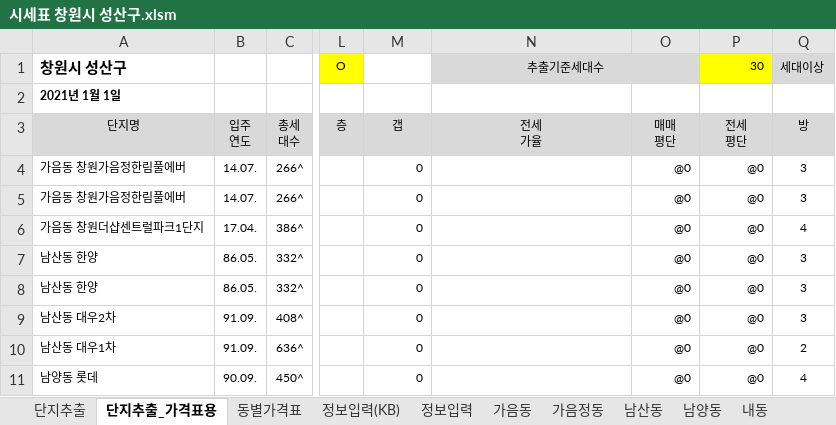
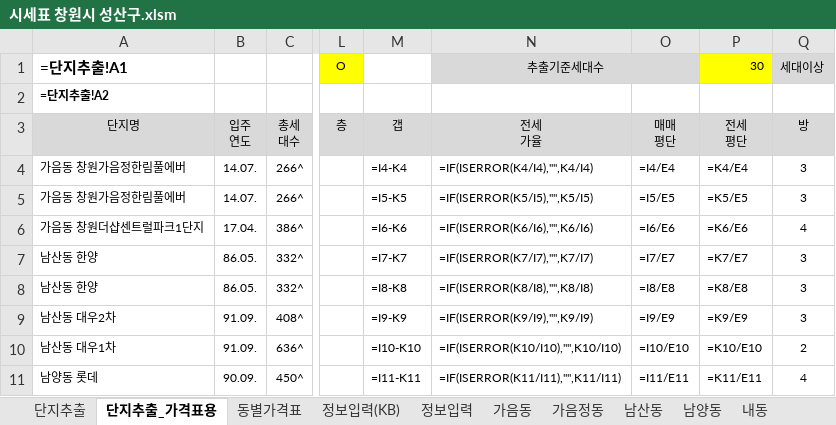
Before and after one commit to minsu-kwon-19/RealEstate, an Excel workbook: 시세표 창원시 성산구.xlsm, sheet 단지추출_가격표용, drawn as a sheet; only a part is shown, gaps mark what is left out; values as stored, in another font and other column widths than the file's, no borders; formulas without a stored value are shown as written; charts and pictures and conditional formats not drawn; the diff covers the shown part only; the diff names each change by its address in the sheet, - before the commit and + after, or states it on an @@ line.

```diff
--- a/시세표 창원시 성산구.xlsm (sheet 단지추출_가격표용)
+++ b/시세표 창원시 성산구.xlsm (sheet 단지추출_가격표용)
-A1 (단지명): 창원시 성산구
+A1 (단지명): =단지추출!A1
-A2 (단지명): 2021년 1월 1일
+A2 (단지명): =단지추출!A2
-M4 (갭): 0
+M4 (갭): =I4-K4
-N4 (전세 가율): (empty)
+N4 (전세 가율): =IF(ISERROR(K4/I4),"",K4/I4)
-O4 (매매 평단): @0
+O4 (매매 평단): =I4/E4
-P4 (전세 평단): @0
+P4 (전세 평단): =K4/E4
-M5 (갭): 0
+M5 (갭): =I5-K5
-N5 (전세 가율): (empty)
+N5 (전세 가율): =IF(ISERROR(K5/I5),"",K5/I5)
-O5 (매매 평단): @0
+O5 (매매 평단): =I5/E5
-P5 (전세 평단): @0
+P5 (전세 평단): =K5/E5
-M6 (갭): 0
+M6 (갭): =I6-K6
-N6 (전세 가율): (empty)
+N6 (전세 가율): =IF(ISERROR(K6/I6),"",K6/I6)
-O6 (매매 평단): @0
+O6 (매매 평단): =I6/E6
-P6 (전세 평단): @0
+P6 (전세 평단): =K6/E6
-M7 (갭): 0
+M7 (갭): =I7-K7
-N7 (전세 가율): (empty)
+N7 (전세 가율): =IF(ISERROR(K7/I7),"",K7/I7)
-O7 (매매 평단): @0
+O7 (매매 평단): =I7/E7
-P7 (전세 평단): @0
+P7 (전세 평단): =K7/E7
-M8 (갭): 0
+M8 (갭): =I8-K8
-N8 (전세 가율): (empty)
+N8 (전세 가율): =IF(ISERROR(K8/I8),"",K8/I8)
-O8 (매매 평단): @0
+O8 (매매 평단): =I8/E8
-P8 (전세 평단): @0
+P8 (전세 평단): =K8/E8
-M9 (갭): 0
+M9 (갭): =I9-K9
-N9 (전세 가율): (empty)
+N9 (전세 가율): =IF(ISERROR(K9/I9),"",K9/I9)
-O9 (매매 평단): @0
+O9 (매매 평단): =I9/E9
-P9 (전세 평단): @0
+P9 (전세 평단): =K9/E9
-M10 (갭): 0
+M10 (갭): =I10-K10
-N10 (전세 가율): (empty)
+N10 (전세 가율): =IF(ISERROR(K10/I10),"",K10/I10)
-O10 (매매 평단): @0
+O10 (매매 평단): =I10/E10
-P10 (전세 평단): @0
+P10 (전세 평단): =K10/E10
-M11 (갭): 0
+M11 (갭): =I11-K11
-N11 (전세 가율): (empty)
+N11 (전세 가율): =IF(ISERROR(K11/I11),"",K11/I11)
-O11 (매매 평단): @0
+O11 (매매 평단): =I11/E11
-P11 (전세 평단): @0
+P11 (전세 평단): =K11/E11
```
Also changed, not shown: 972 edited cells and cell formats elsewhere in this sheet, sheet 단지추출, sheet 반림동, sheet 가음동, sheet 남양동, sheet 용호동, sheet 대방동, 15 more sheets, charts or pictures, 시세표 원주시.xlsm, 시세표 창원시 의창구.xlsm, 39 other files.
